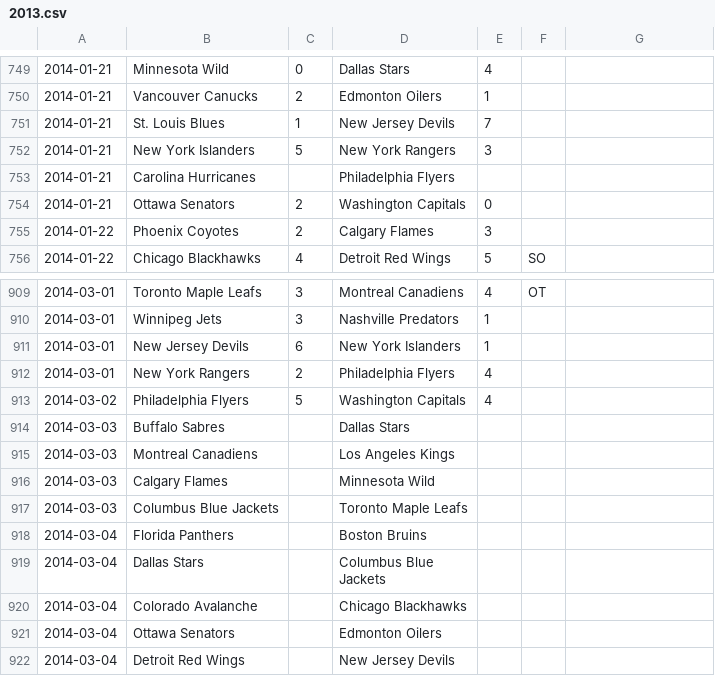
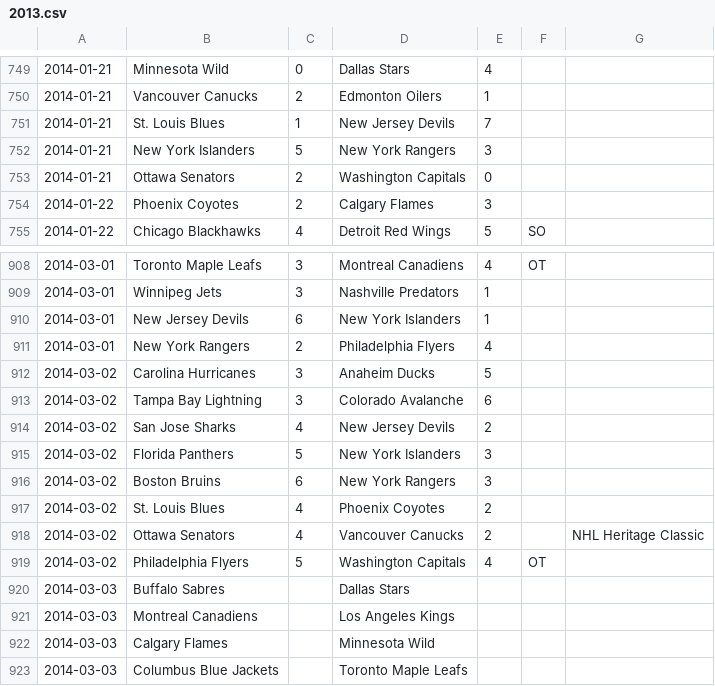
Before and after one commit to cabusto/nhlchampionshipbelt, a CSV file: app/static/data/2013.csv, drawn as a sheet; only a part is shown, gaps mark what is left out; the shorter side is filled out with more unchanged rows.

Commit message:
updated results

```diff
--- a/app/static/data/2013.csv
+++ b/app/static/data/2013.csv
@@ -752,3 +752,2 @@
 2014-01-21,New York Islanders,5,New York Rangers,3,,,
-2014-01-21,Carolina Hurricanes,,Philadelphia Flyers,,,,
 2014-01-21,Ottawa Senators,2,Washington Capitals,0,,,
@@ -912,3 +911,10 @@
 2014-03-01,New York Rangers,2,Philadelphia Flyers,4,,,
-2014-03-02,Philadelphia Flyers,5,Washington Capitals,4,,,
+2014-03-02,Carolina Hurricanes,3,Anaheim Ducks,5,,,
+2014-03-02,Tampa Bay Lightning,3,Colorado Avalanche,6,,,
+2014-03-02,San Jose Sharks,4,New Jersey Devils,2,,,
+2014-03-02,Florida Panthers,5,New York Islanders,3,,,
+2014-03-02,Boston Bruins,6,New York Rangers,3,,,
+2014-03-02,St. Louis Blues,4,Phoenix Coyotes,2,,,
+2014-03-02,Ottawa Senators,4,Vancouver Canucks,2,,NHL Heritage Classic,
+2014-03-02,Philadelphia Flyers,5,Washington Capitals,4,OT,,
 2014-03-03,Buffalo Sabres,,Dallas Stars,,,,
```
